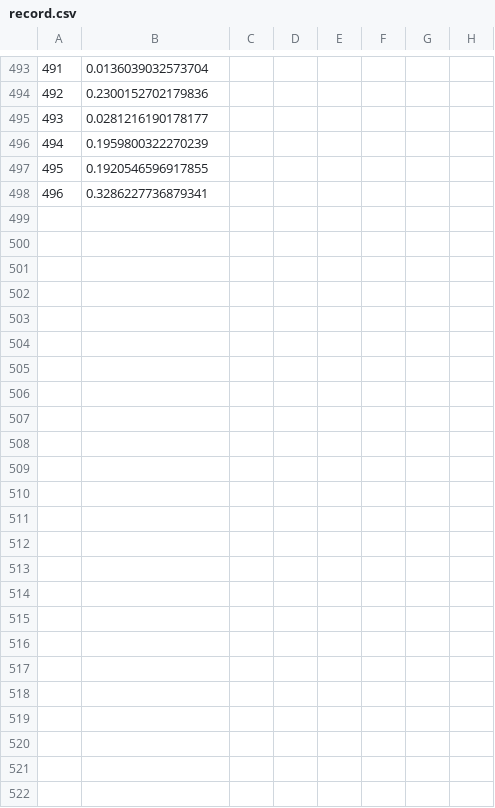
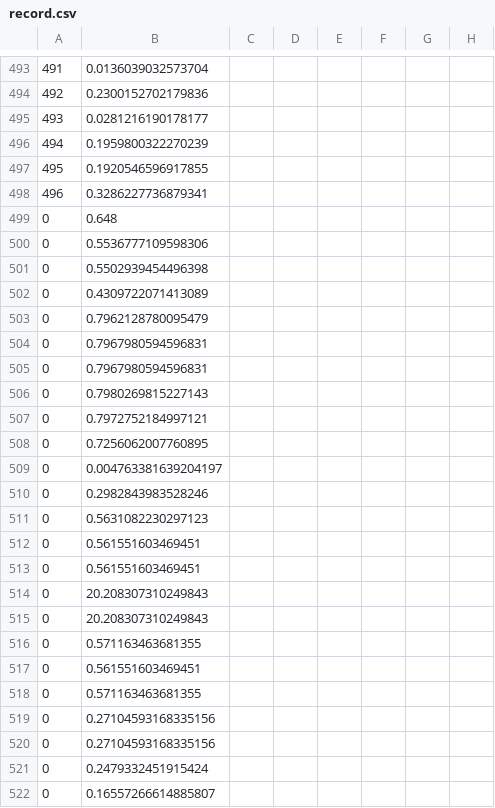
Before and after one commit to ThomasT0830/Traffic-Light-Project, a CSV file: record.csv, drawn as a sheet; only a part is shown, gaps mark what is left out; rows hold the shown columns only; the diff names each change by its address in the sheet, - before the commit and + after, or states it on an @@ line.

```diff
--- a/record.csv
+++ b/record.csv
+row 499: 0 | 0.648
+row 500: 0 | 0.5536777109598306
+row 501: 0 | 0.5502939454496398
+row 502: 0 | 0.4309722071413089
+row 503: 0 | 0.7962128780095479
+row 504: 0 | 0.7967980594596831
+row 505: 0 | 0.7967980594596831
+row 506: 0 | 0.7980269815227143
+row 507: 0 | 0.7972752184997121
+row 508: 0 | 0.7256062007760895
+row 509: 0 | 0.004763381639204197
+row 510: 0 | 0.2982843983528246
+row 511: 0 | 0.5631082230297123
+row 512: 0 | 0.561551603469451
+row 513: 0 | 0.561551603469451
+row 514: 0 | 20.208307310249843
+row 515: 0 | 20.208307310249843
+row 516: 0 | 0.571163463681355
+row 517: 0 | 0.561551603469451
+row 518: 0 | 0.571163463681355
+row 519: 0 | 0.27104593168335156
+row 520: 0 | 0.27104593168335156
+row 521: 0 | 0.2479332451915424
+row 522: 0 | 0.16557266614885807
```
Also changed, not shown: 12 other files.
